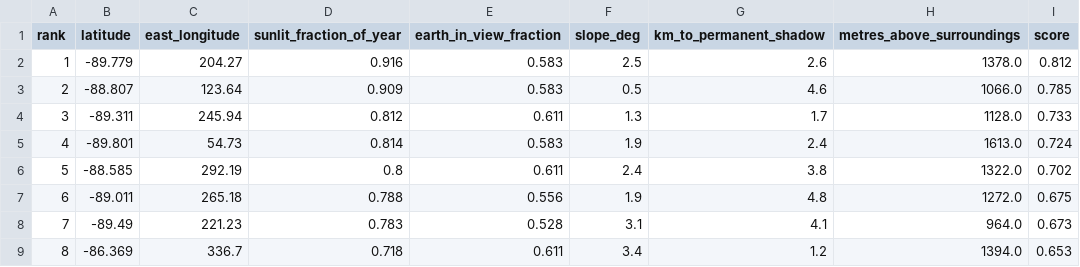
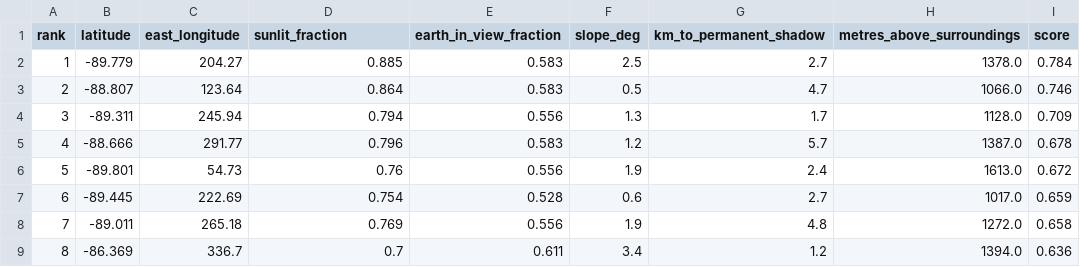
Before and after one commit to cloudynirvana/lunar-south-pole, a CSV file: results/sites.csv, drawn as a sheet; only a part is shown; the diff covers the shown part only.

```diff
--- a/results/sites.csv
+++ b/results/sites.csv
@@ -1,9 +1,9 @@
-rank,latitude,east_longitude,sunlit_fraction_of_year,earth_in_view_fraction,slope_deg,km_to_permanent_shadow,metres_above_surroundings,score
-1,-89.779,204.27,0.916,0.583,2.5,2.6,1378.0,0.812
-2,-88.807,123.64,0.909,0.583,0.5,4.6,1066.0,0.785
-3,-89.311,245.94,0.812,0.611,1.3,1.7,1128.0,0.733
-4,-89.801,54.73,0.814,0.583,1.9,2.4,1613.0,0.724
-5,-88.585,292.19,0.8,0.611,2.4,3.8,1322.0,0.702
-6,-89.011,265.18,0.788,0.556,1.9,4.8,1272.0,0.675
-7,-89.49,221.23,0.783,0.528,3.1,4.1,964.0,0.673
-8,-86.369,336.7,0.718,0.611,3.4,1.2,1394.0,0.653
+rank,latitude,east_longitude,sunlit_fraction,earth_in_view_fraction,slope_deg,km_to_permanent_shadow,metres_above_surroundings,score
+1,-89.779,204.27,0.885,0.583,2.5,2.7,1378.0,0.784
+2,-88.807,123.64,0.864,0.583,0.5,4.7,1066.0,0.746
+3,-89.311,245.94,0.794,0.556,1.3,1.7,1128.0,0.709
+4,-88.666,291.77,0.796,0.583,1.2,5.7,1387.0,0.678
+5,-89.801,54.73,0.76,0.556,1.9,2.4,1613.0,0.672
+6,-89.445,222.69,0.754,0.528,0.6,2.7,1017.0,0.659
+7,-89.011,265.18,0.769,0.556,1.9,4.8,1272.0,0.658
+8,-86.369,336.7,0.7,0.611,3.4,1.2,1394.0,0.636
```
Also changed, not shown: 30 edited cells elsewhere in this file, 23 other files.
